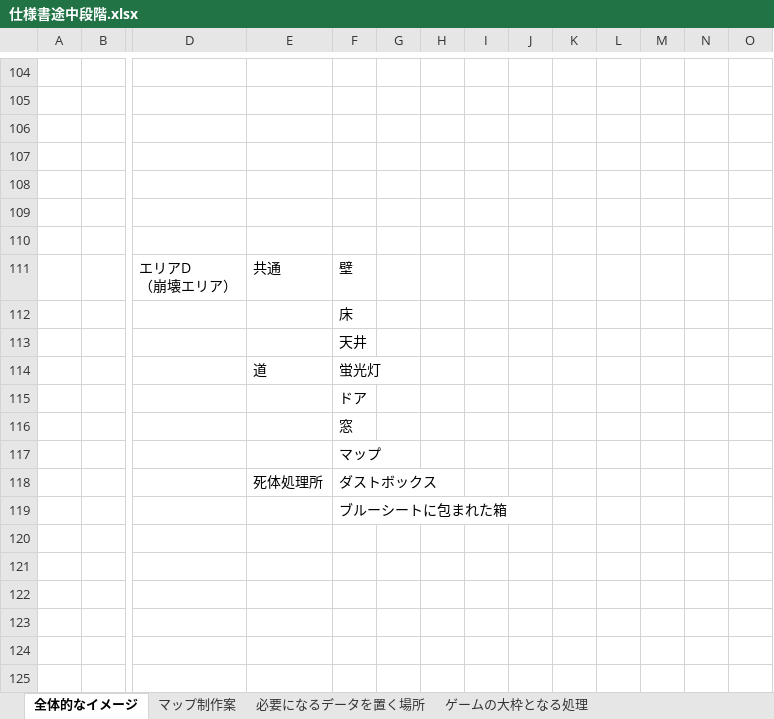
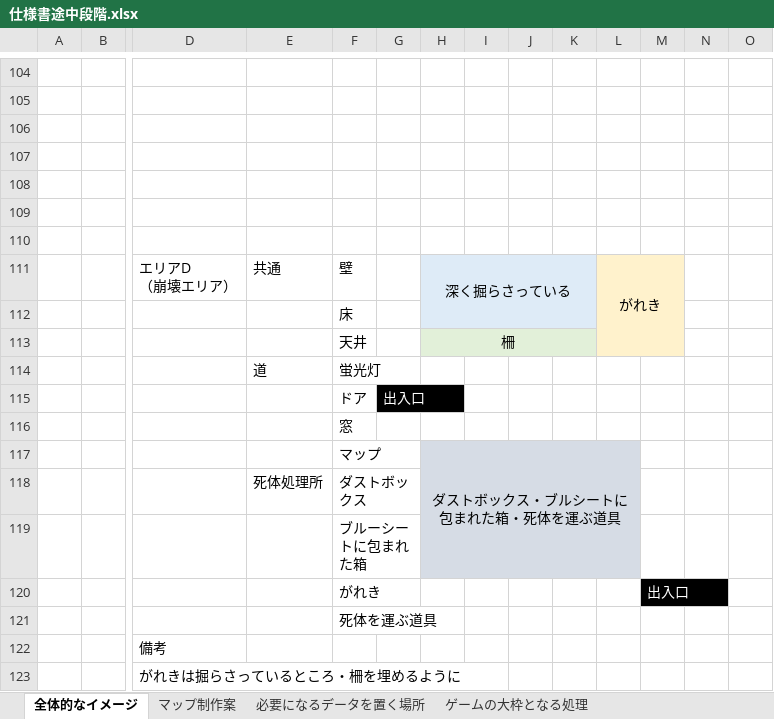
Before and after one commit to HorikawaShudai/Sh2ot_Toso, an Excel workbook: 仕様書途中段階.xlsx, sheet 全体的なイメージ, drawn as a sheet; only a part is shown, gaps mark what is left out; values as stored, in another font and other column widths than the file's, no borders; charts and pictures not drawn; rows hold the shown columns only; the diff names each change by its address in the sheet, - before the commit and + after, or states it on an @@ line.

Commit message:
死体処理場のマップイメージを追加

```diff
--- a/仕様書途中段階.xlsx (sheet 全体的なイメージ)
+++ b/仕様書途中段階.xlsx (sheet 全体的なイメージ)
-H111: (empty)
+H111: 深く掘らさっている
-H111:K112 fill: none
+H111:K112 fill: #DEEBF7
+H111:K112 merged
-L111: (empty)
+L111: がれき
-L111:M113 fill: none
+L111:M113 fill: #FFF2CC
+L111:M113 merged
-H113: (empty)
+H113: 柵
-H113:K113 fill: none
+H113:K113 fill: #E2F0D9
+H113:K113 merged
-G115: (empty)
+G115: 出入口
-G115 fill: none
+G115 fill: #000000
-H117: (empty)
+H117: ダストボックス・ブルシートに包まれた箱・死体を運ぶ道具
-H117:L119 fill: none
+H117:L119 fill: #D6DCE5
+H117:L119 merged
+row 120:  |  |  |  | がれき |  |  |  |  |  |  | 出入口
+row 121:  |  |  |  | 死体を運ぶ道具
+row 122:  |  | 備考
+row 123:  |  | がれきは掘らさっているところ・柵を埋めるように
```
Also changed, not shown: charts or pictures.
